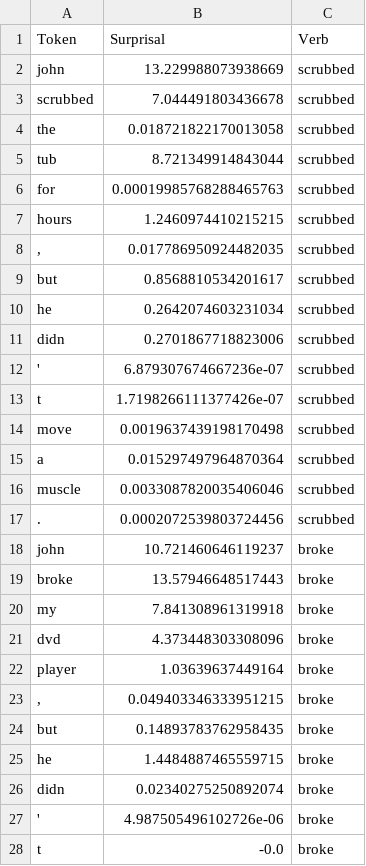
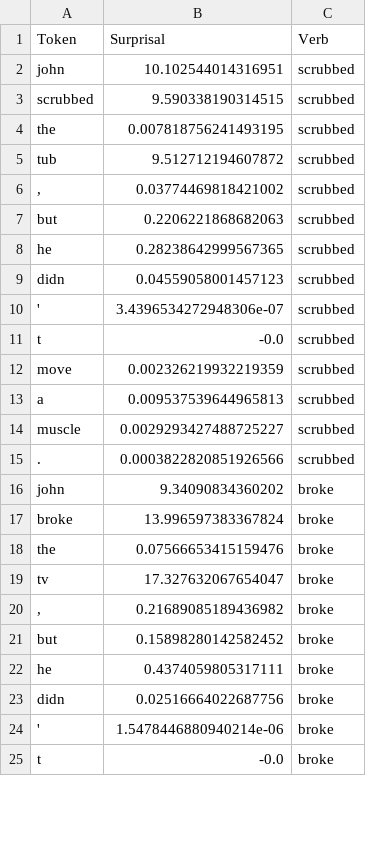
Before and after one commit to paolocassina/dl_manres, a CSV file: results/surprisal/surprisal_values_denial_of_action.csv, drawn as a sheet; only a part is shown; the diff covers the shown part only.

```diff
--- a/results/surprisal/surprisal_values_denial_of_action.csv
+++ b/results/surprisal/surprisal_values_denial_of_action.csv
@@ -1,28 +1,25 @@
 Token,Surprisal,Verb
-john,13.229988073938669,scrubbed
-scrubbed,7.044491803436678,scrubbed
-the,0.018721822170013058,scrubbed
-tub,8.721349914843044,scrubbed
-for,0.00019985768288465763,scrubbed
-hours,1.2460974410215215,scrubbed
-",",0.017786950924482035,scrubbed
-but,0.8568810534201617,scrubbed
-he,0.2642074603231034,scrubbed
-didn,0.2701867718823006,scrubbed
-',6.879307674667236e-07,scrubbed
-t,1.7198266111377426e-07,scrubbed
-move,0.0019637439198170498,scrubbed
-a,0.015297497964870364,scrubbed
-muscle,0.0033087820035406046,scrubbed
-.,0.0002072539803724456,scrubbed
-john,10.721460646119237,broke
-broke,13.57946648517443,broke
-my,7.841308961319918,broke
-dvd,4.373448303308096,broke
-player,1.03639637449164,broke
-",",0.049403346333951215,broke
-but,0.14893783762958435,broke
-he,1.4484887465559715,broke
-didn,0.02340275250892074,broke
-',4.987505496102726e-06,broke
+john,10.102544014316951,scrubbed
+scrubbed,9.590338190314515,scrubbed
+the,0.007818756241493195,scrubbed
+tub,9.512712194607872,scrubbed
+",",0.03774469818421002,scrubbed
+but,0.2206221868682063,scrubbed
+he,0.28238642999567365,scrubbed
+didn,0.04559058001457123,scrubbed
+',3.4396534272948306e-07,scrubbed
+t,-0.0,scrubbed
+move,0.002326219932219359,scrubbed
+a,0.009537539644965813,scrubbed
+muscle,0.0029293427488725227,scrubbed
+.,0.0003822820851926566,scrubbed
+john,9.34090834360202,broke
+broke,13.996597383367824,broke
+the,0.07566653415159476,broke
+tv,17.327632067654047,broke
+",",0.21689085189436982,broke
+but,0.15898280142582452,broke
+he,0.4374059805317111,broke
+didn,0.02516664022687756,broke
+',1.5478446880940214e-06,broke
 t,-0.0,broke
```
Also changed, not shown: 4 edited cells elsewhere in this file, data/diagnostics/surprisal/surprisal_examples.csv, results/surprisal/surprisal_values_denial_of_result.csv, 13 other files.
